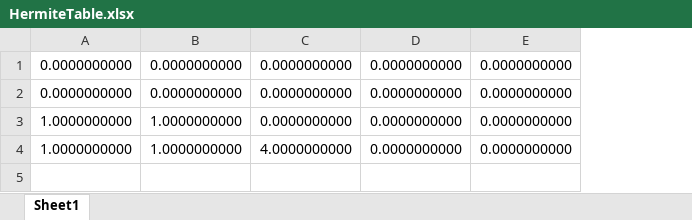
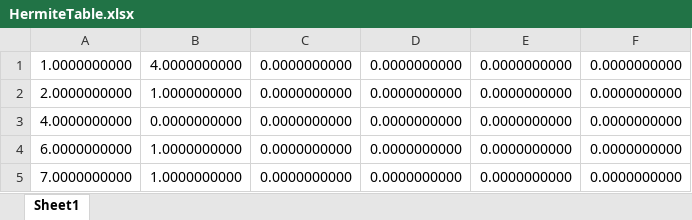
Before and after one commit to ltylover/NumAnalysis, an Excel workbook: chap03/HermiteTable.xlsx, sheet Sheet1, drawn as a sheet; values as stored, in another font and other column widths than the file's, no borders; addresses are those after the commit; the diff names each change by its address in the sheet, - before the commit and + after, or states it on an @@ line.

```diff
--- a/chap03/HermiteTable.xlsx (sheet Sheet1)
+++ b/chap03/HermiteTable.xlsx (sheet Sheet1)
+column F, row 1: 0.0000000000; rows 3-5: all 0.0000000000
-A1: 0.0000000000
+A1: 1.0000000000
-B1: 0.0000000000
+B1: 4.0000000000
+row 2: 2.0000000000 | 1.0000000000 | 0.0000000000 | 0.0000000000 | 0.0000000000 | 0.0000000000
-A3: 0.0000000000
+A3: 4.0000000000
-A4: 1.0000000000
+A4: 6.0000000000
-A5: 1.0000000000
+A5: 7.0000000000
-C5: 4.0000000000
+C5: 0.0000000000
```
Also changed, not shown: 1 other file.
